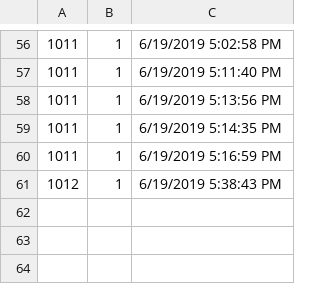
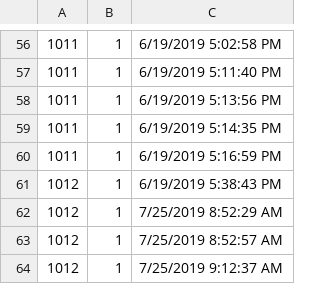
Before and after one commit to yogeshelite/Dotit, a CSV file: DotIt.AutoPicker/wwwroot/OrderInProcessing.csv, drawn as a sheet; only a part is shown, gaps mark what is left out.

```diff
--- a/DotIt.AutoPicker/wwwroot/OrderInProcessing.csv
+++ b/DotIt.AutoPicker/wwwroot/OrderInProcessing.csv
@@ -61 +61,4 @@
 1012,1,6/19/2019 5:38:43 PM
+1012,1,7/25/2019 8:52:29 AM
+1012,1,7/25/2019 8:52:57 AM
+1012,1,7/25/2019 9:12:37 AM
```
Also changed, not shown: DotIt.AutoPicker/wwwroot/PickedOrders.csv, 3 other files.
